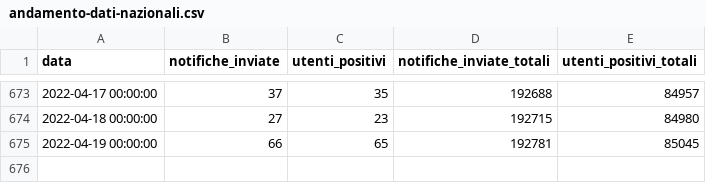
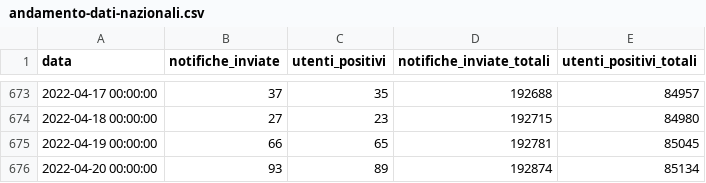
Before and after one commit to immuni-app/immuni-dashboard-data, a CSV file: dati/andamento-dati-nazionali.csv, drawn as a sheet; only a part is shown, gaps mark what is left out; the diff names each change by its address in the sheet, - before the commit and + after, or states it on an @@ line.

```diff
--- a/dati/andamento-dati-nazionali.csv
+++ b/dati/andamento-dati-nazionali.csv
+row 676: 2022-04-20 00:00:00 | 93 | 89 | 192874 | 85134
```
Also changed, not shown: 1 other file.
